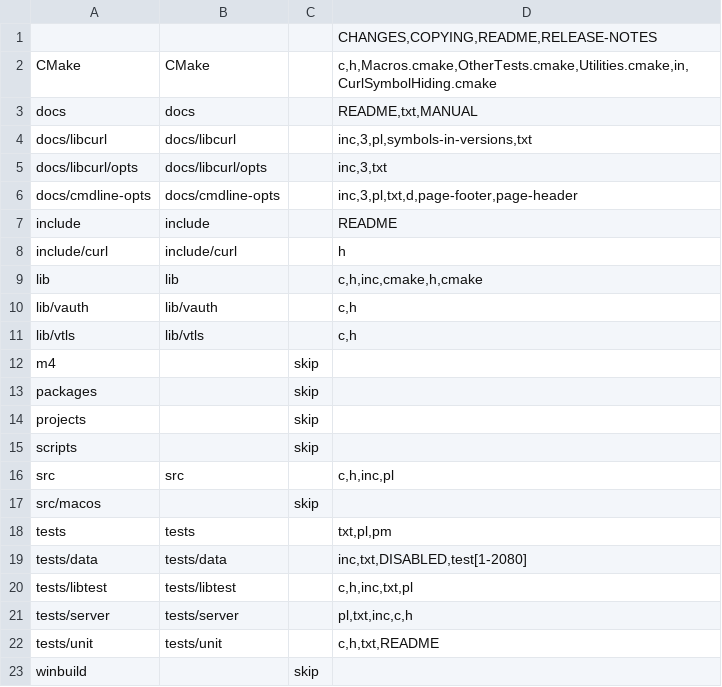
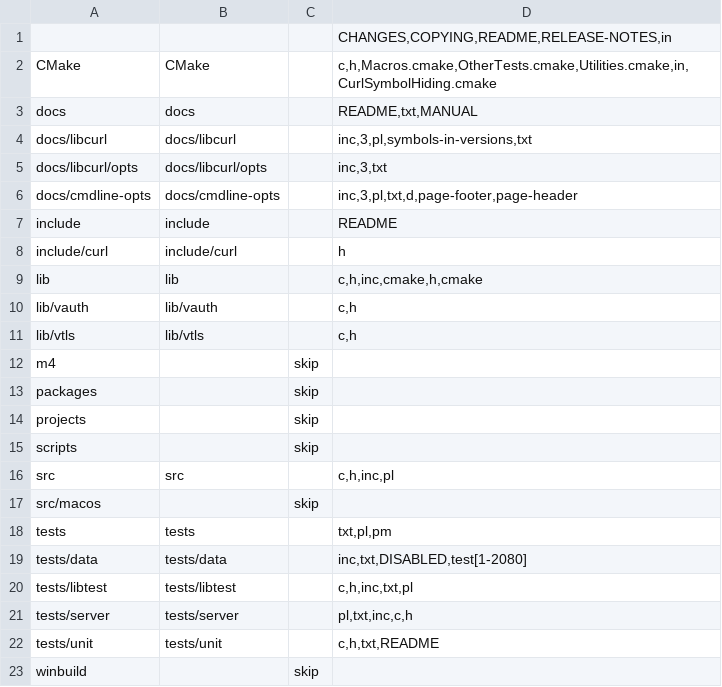
Before and after one commit to nextgis-borsch/lib_curl, a CSV file: opt/folders.csv, drawn as a sheet.

```diff
--- a/opt/folders.csv
+++ b/opt/folders.csv
@@ -1,2 +1,2 @@
-,,,"CHANGES,COPYING,README,RELEASE-NOTES"
+,,,"CHANGES,COPYING,README,RELEASE-NOTES,in"
 CMake,CMake,,"c,h,Macros.cmake,OtherTests.cmake,Utilities.cmake,in,CurlSymbolHiding.cmake"
```
Also changed, not shown: 4 other files.
